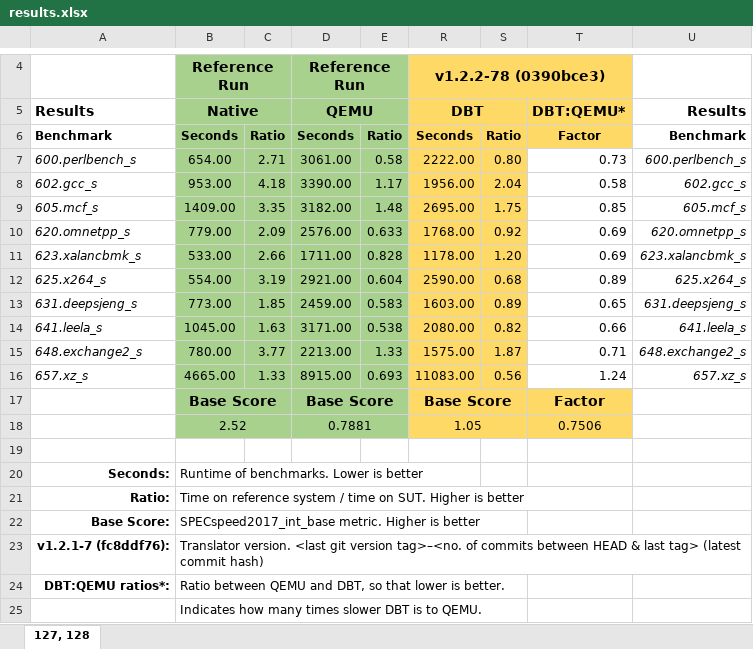
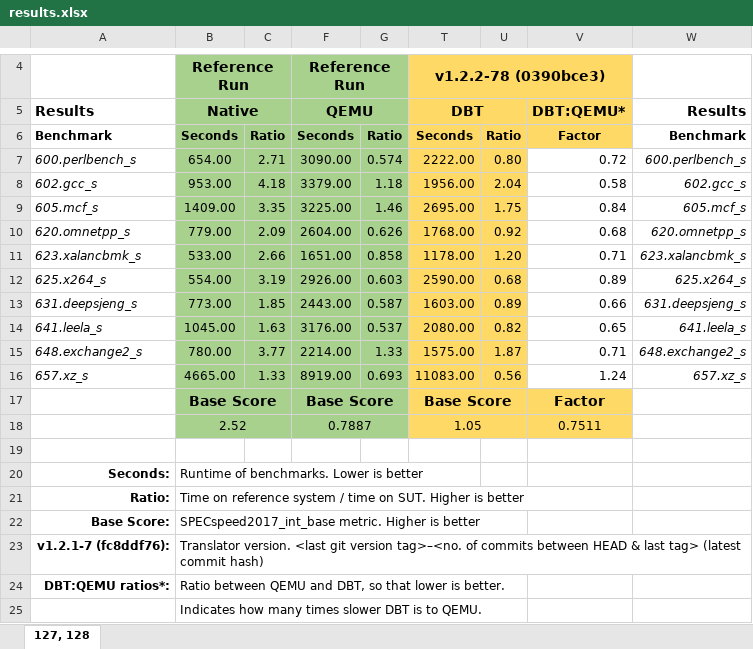
Before and after one commit to ria-jit/ria-jit, an Excel workbook: documentation/spec/results/results.xlsx, sheet 127, 128, drawn as a sheet; only a part is shown, gaps mark what is left out; values as stored, in another font and other column widths than the file's, no borders; conditional formats not drawn; removed rows and columns are numbered as before the commit, all else as after; the diff names each change by its address in the sheet, - before the commit and + after, or states it on an @@ line.

Commit message:
update QEMU run with new settings

```diff
--- a/documentation/spec/results/results.xlsx (sheet 127, 128)
+++ b/documentation/spec/results/results.xlsx (sheet 127, 128)
@@ column E hidden, rows 6-16: Ratio | 0.58 | 1.17 | 1.48 | 0.633 | 0.828 | 0.604 | 0.583 | 0.538 | 1.33 | 0.693 @@
@@ column G unhidden, rows 6-16: Ratio | 0.574 | 1.18 | 1.46 | 0.626 | 0.858 | 0.603 | 0.587 | 0.537 | 1.33 | 0.693 @@
-F7 (QEMU): 3061.00
+F7 (QEMU): 3090.00
-V7 (DBT:QEMU*): 0.73
+V7 (DBT:QEMU*): 0.72
-F8 (QEMU): 3390.00
+F8 (QEMU): 3379.00
-F9 (QEMU): 3182.00
+F9 (QEMU): 3225.00
-V9 (DBT:QEMU*): 0.85
+V9 (DBT:QEMU*): 0.84
-F10 (QEMU): 2576.00
+F10 (QEMU): 2604.00
-V10 (DBT:QEMU*): 0.69
+V10 (DBT:QEMU*): 0.68
-F11 (QEMU): 1711.00
+F11 (QEMU): 1651.00
-V11 (DBT:QEMU*): 0.69
+V11 (DBT:QEMU*): 0.71
-F12 (QEMU): 2921.00
+F12 (QEMU): 2926.00
-F13 (QEMU): 2459.00
+F13 (QEMU): 2443.00
-V13 (DBT:QEMU*): 0.65
+V13 (DBT:QEMU*): 0.66
-F14 (QEMU): 3171.00
+F14 (QEMU): 3176.00
-V14 (DBT:QEMU*): 0.66
+V14 (DBT:QEMU*): 0.65
-F15 (QEMU): 2213.00
+F15 (QEMU): 2214.00
-F16 (QEMU): 8915.00
+F16 (QEMU): 8919.00
-F18 (QEMU): 0.7881
+F18 (QEMU): 0.7887
-V18 (DBT:QEMU*): 0.7506
+V18 (DBT:QEMU*): 0.7511
```
Also changed, not shown: formulas that keep their value, hidden cells, 1 other file.
